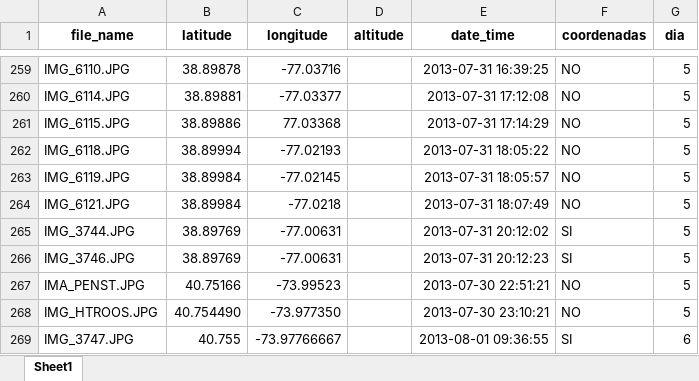
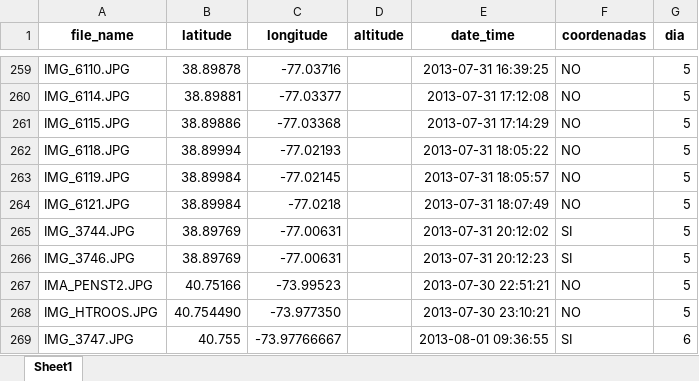
Before and after one commit to RubenMaestre/viaje_usa, an Excel workbook: data/df_unido.xlsx, sheet Sheet1, drawn as a sheet; only a part is shown, gaps mark what is left out; values as stored, in another font and other column widths than the file's, no borders; the diff names each change by its address in the sheet, - before the commit and + after, or states it on an @@ line.

```diff
--- a/data/df_unido.xlsx (sheet Sheet1)
+++ b/data/df_unido.xlsx (sheet Sheet1)
-C261 (longitude): 77.03368
+C261 (longitude): -77.03368
-A267 (file_name): IMA_PENST.JPG
+A267 (file_name): IMA_PENST2.JPG
```
Also changed, not shown: 2 other files.
